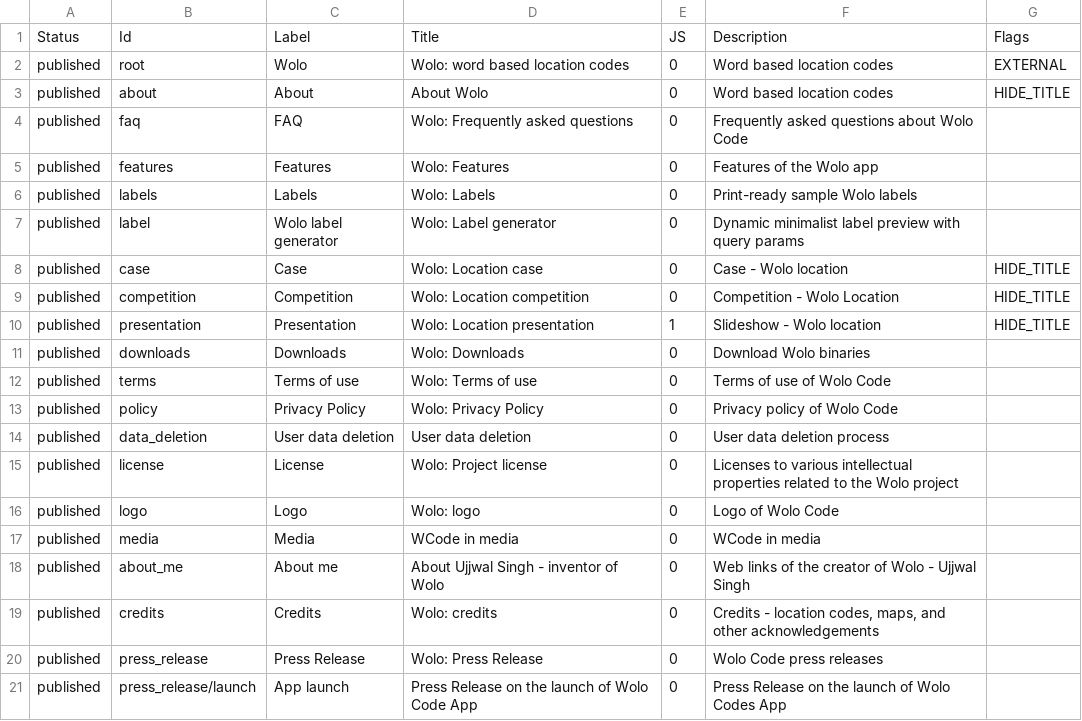
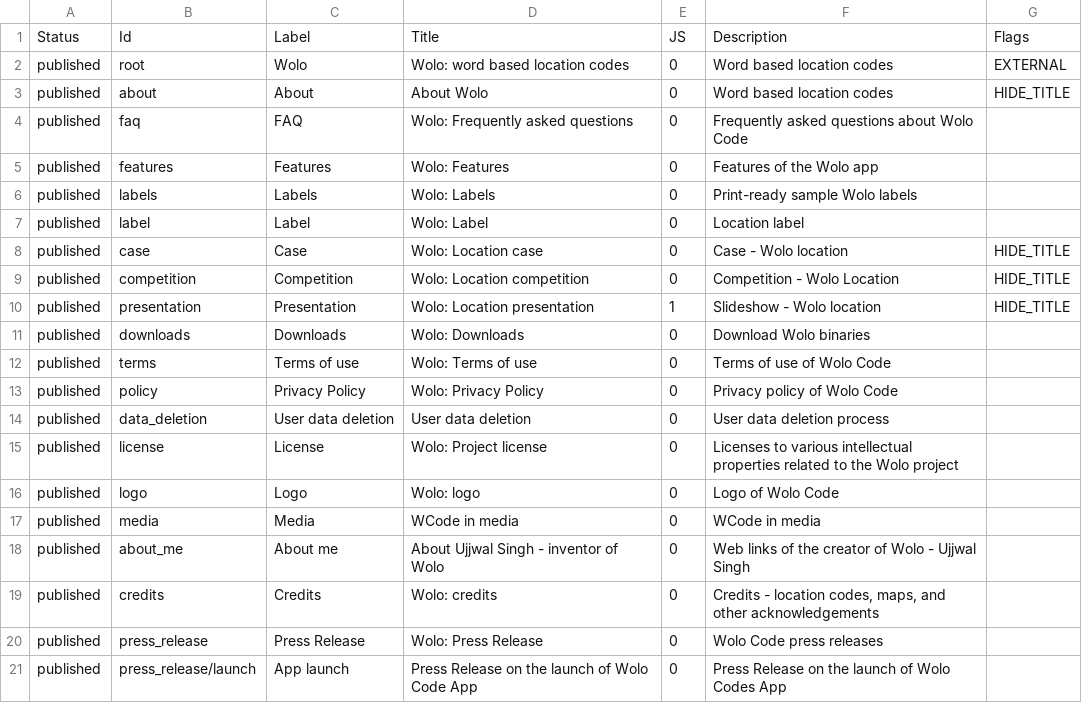
Before and after one commit to wolo-code/web-site, a TSV file: Config/ID.tsv, drawn as a sheet.

Commit message:
Style label framing text in #999999, add text copy button, and fix page title

```diff
--- a/Config/ID.tsv
+++ b/Config/ID.tsv
@@ -6,3 +6,3 @@ published	features	Features	Wolo: Features	0	Features of the Wolo app
 published	labels	Labels	Wolo: Labels	0	Print-ready sample Wolo labels
-published	label	Wolo label generator	Wolo: Label generator	0	Dynamic minimalist label preview with query params
+published	label	Label	Wolo: Label	0	Location label
 published	case	Case	Wolo: Location case	0	Case - Wolo location	HIDE_TITLE
```
Also changed, not shown: 17 other files.
